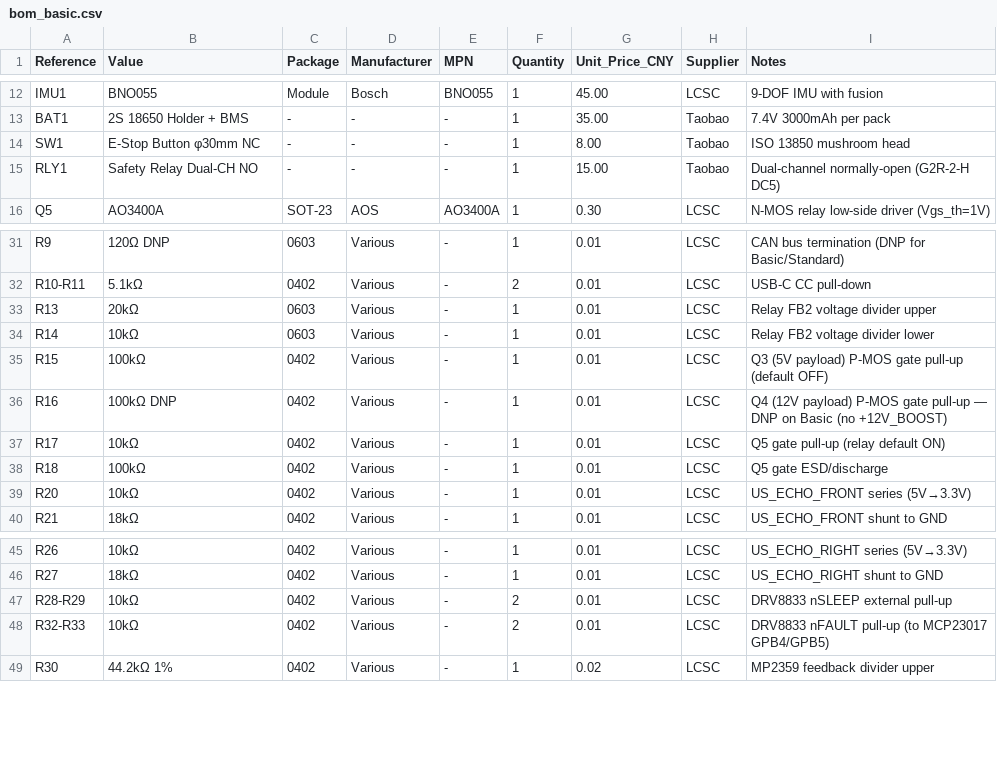
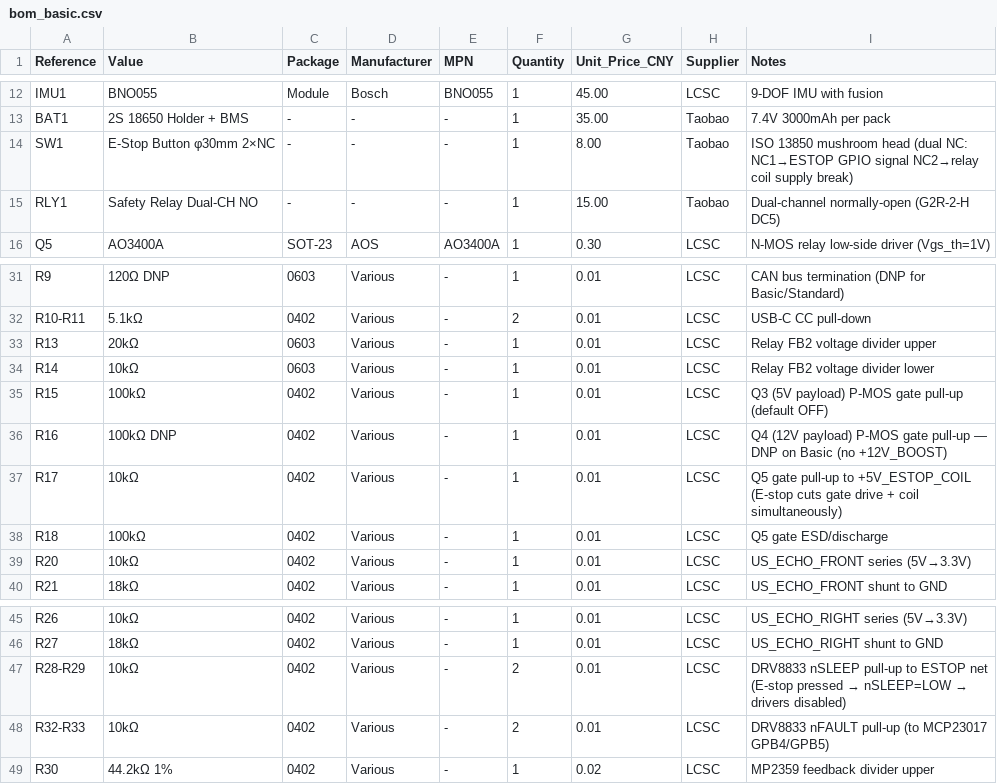
Before and after one commit to telleroutlook/3we-robot-platform, a CSV file: hardware/bom/bom_basic.csv, drawn as a sheet; only a part is shown, gaps mark what is left out.

Commit message:
hw(hardware): fixes 26-31 — safety architecture, DRV8833 xISEN, battery shutdown
Fix 26: DRV8833 AISEN/BISEN tied to GND (prevents noise-triggered current limit)
Fix 29: E-stop SW1b NC2 in series with relay coil supply (+5V_ESTOP_COIL net)
        R17 pull-up moved from +3V3 to +5V_ESTOP_COIL (zero firmware dependency)
Fix 30: R28/R29 nSLEEP pull-up changed from +3V3 to ESTOP net
        (E-stop → DRV8833 sleep → H-bridge Hi-Z, defense-in-depth)
Fix 31: Battery critical sustained 5s → graceful shutdown sequence
        (payload off, Pi5 off, WiFi off — prevents BMS hard-cutoff NVS corruption)
Fix 27: CONFIG_PI5_POWER_ENABLED Kconfig (default n on Basic SKU)
        heartbeat_monitor skips GPIO45 init on Basic (strapping pin safety)

Safety compliance: E-stop now has pure hardware interlock path (ISO 13850).
Motor shutdown has 3 independent layers: relay coil break + DRV8833 sleep + PWM=0.

Schematic: Rev 1.1e
BOM cost impact: ¥0 (safety at zero additional cost)
All 289 firmware tests pass. All 3 validation scripts pass.

```diff
--- a/hardware/bom/bom_basic.csv
+++ b/hardware/bom/bom_basic.csv
@@ -13,3 +13,3 @@ IMU1,BNO055,Module,Bosch,BNO055,1,45.00,LCSC,9-DOF IMU with fusion
 BAT1,2S 18650 Holder + BMS,-,-,-,1,35.00,Taobao,7.4V 3000mAh per pack
-SW1,E-Stop Button φ30mm NC,-,-,-,1,8.00,Taobao,ISO 13850 mushroom head
+SW1,E-Stop Button φ30mm 2×NC,-,-,-,1,8.00,Taobao,ISO 13850 mushroom head (dual NC: NC1→ESTOP GPIO signal NC2→relay coil supply break)
 RLY1,Safety Relay Dual-CH NO,-,-,-,1,15.00,Taobao,Dual-channel normally-open (G2R-2-H DC5)
@@ -36,3 +36,3 @@ R15,100kΩ,0402,Various,-,1,0.01,LCSC,Q3 (5V payload) P-MOS gate pull-up (defaul
 R16,100kΩ DNP,0402,Various,-,1,0.01,LCSC,Q4 (12V payload) P-MOS gate pull-up — DNP on Basic (no +12V_BOOST)
-R17,10kΩ,0402,Various,-,1,0.01,LCSC,Q5 gate pull-up (relay default ON)
+R17,10kΩ,0402,Various,-,1,0.01,LCSC,Q5 gate pull-up to +5V_ESTOP_COIL (E-stop cuts gate drive + coil simultaneously)
 R18,100kΩ,0402,Various,-,1,0.01,LCSC,Q5 gate ESD/discharge
@@ -46,3 +46,3 @@ R26,10kΩ,0402,Various,-,1,0.01,LCSC,US_ECHO_RIGHT series (5V→3.3V)
 R27,18kΩ,0402,Various,-,1,0.01,LCSC,US_ECHO_RIGHT shunt to GND
-R28-R29,10kΩ,0402,Various,-,2,0.01,LCSC,DRV8833 nSLEEP external pull-up
+R28-R29,10kΩ,0402,Various,-,2,0.01,LCSC,DRV8833 nSLEEP pull-up to ESTOP net (E-stop pressed → nSLEEP=LOW → drivers disabled)
 R32-R33,10kΩ,0402,Various,-,2,0.01,LCSC,DRV8833 nFAULT pull-up (to MCP23017 GPB4/GPB5)
```
Also changed, not shown: 10 other files.
